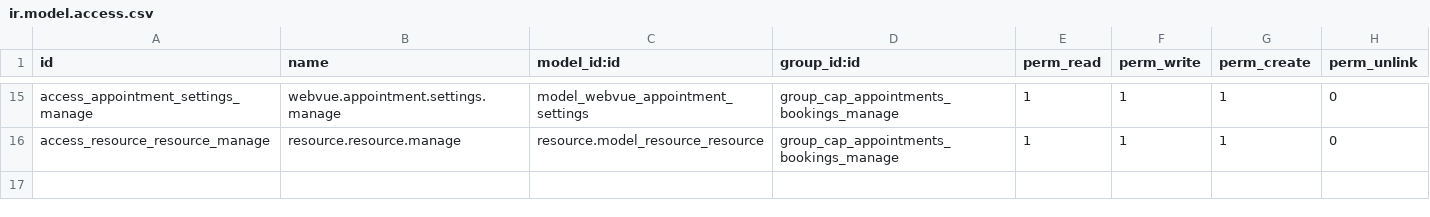
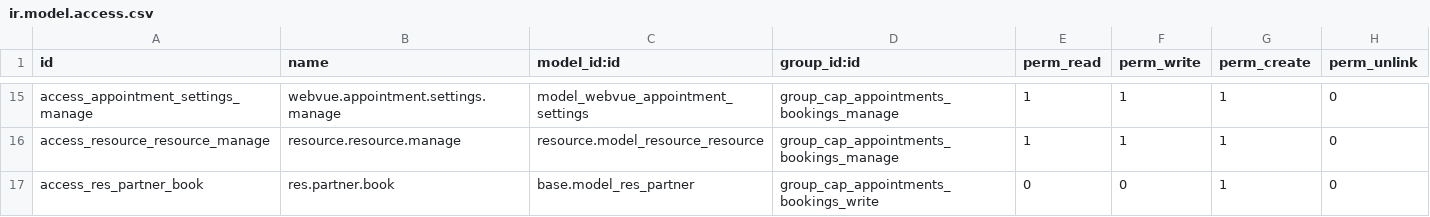
Before and after one commit to tariiq222/liwan, a CSV file: odoo-addons/webvue_appointments/security/ir.model.access.csv, drawn as a sheet; only a part is shown, gaps mark what is left out; the diff names each change by its address in the sheet, - before the commit and + after, or states it on an @@ line.

```diff
--- a/odoo-addons/webvue_appointments/security/ir.model.access.csv
+++ b/odoo-addons/webvue_appointments/security/ir.model.access.csv
+row 17: access_res_partner_book | res.partner.book | base.model_res_partner | group_cap_appointments_bookings_write | 0 | 0 | 1 | 0
```
Also changed, not shown: 14 other files.
